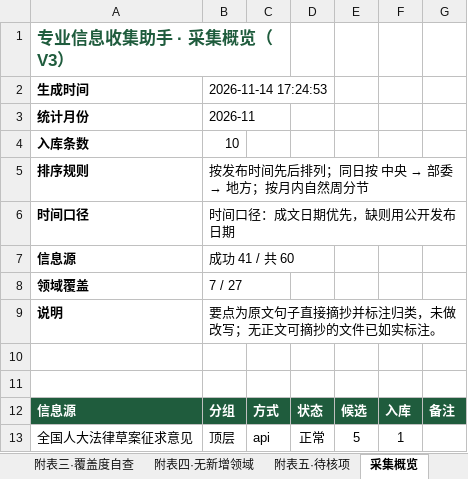
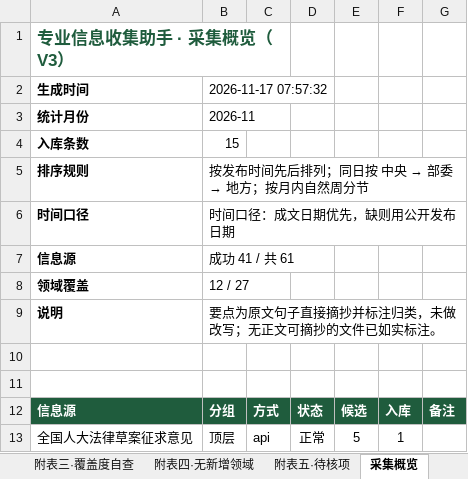
Before and after one commit to panyanosakana/carbon-law-watch, an Excel workbook: output/双碳法规汇总-2026-11.xlsx, sheet 采集概览, drawn as a sheet; only a part is shown; values as stored, in another font and other column widths than the file's, no borders; the diff covers the shown part only; the diff names each change by its address in the sheet, - before the commit and + after, or states it on an @@ line.

```diff
--- a/output/双碳法规汇总-2026-11.xlsx (sheet 采集概览)
+++ b/output/双碳法规汇总-2026-11.xlsx (sheet 采集概览)
-B2: 2026-11-14 17:24:53
+B2: 2026-11-17 07:57:32
-B4: 10
+B4: 15
-B7: 成功 41 / 共 60
+B7: 成功 41 / 共 61
-B8: 7 / 27
+B8: 12 / 27
```
Also changed, not shown: 1 added row and 39 edited cells elsewhere in this sheet, sheet 法规清单, sheet 附表一·时间轴, sheet 附表四·无新增领域, sheet 附表三·覆盖度自查, sheet 附表五·待核项, 3 other files.
